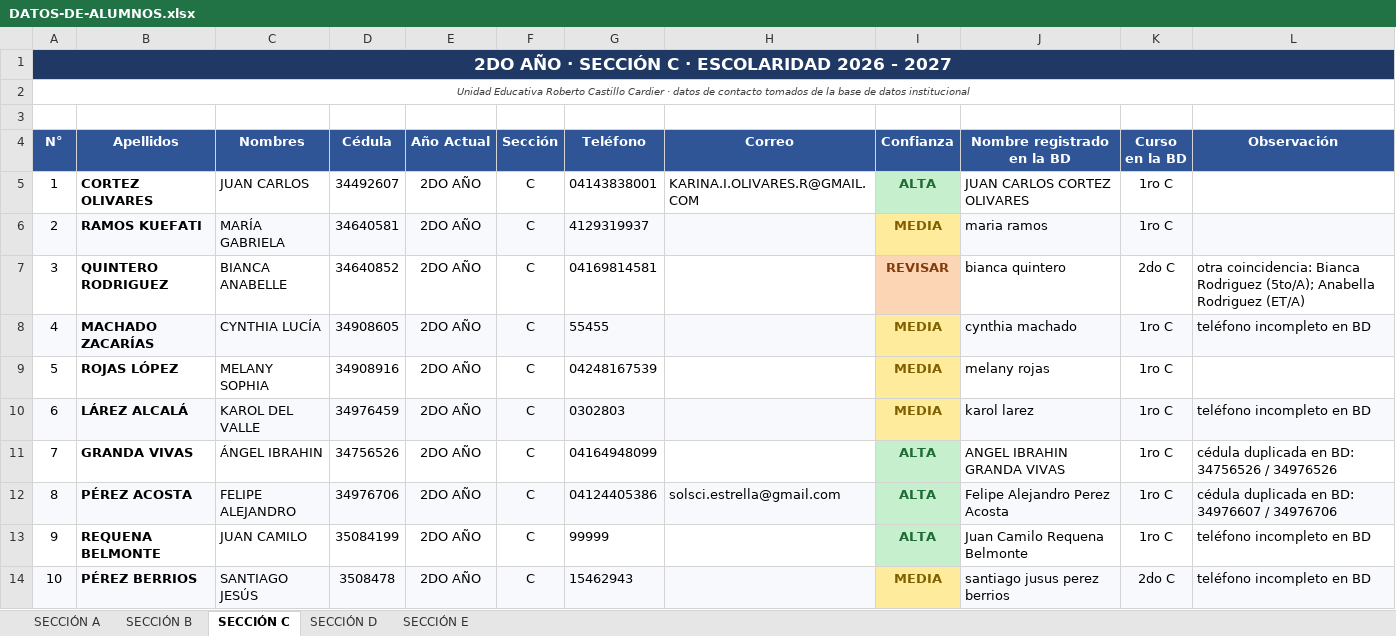
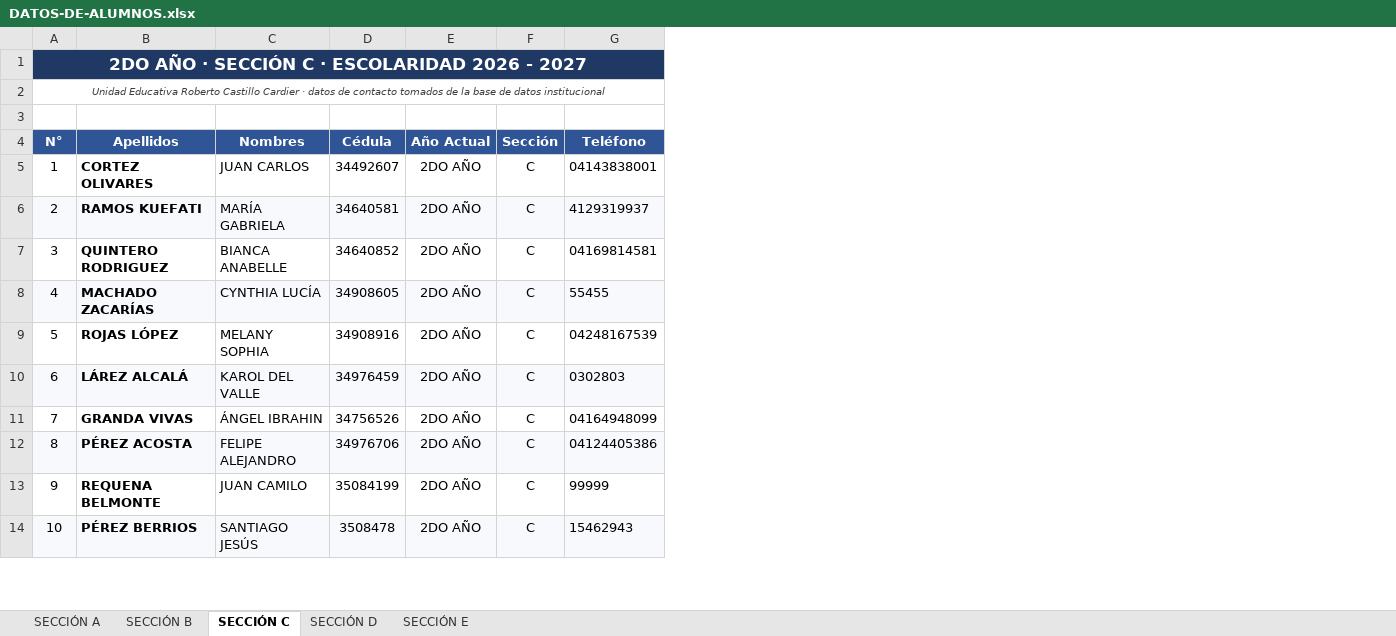
Before and after one commit to IsMrNobody/iluminia-v2, an Excel workbook: DATOS-DE-ALUMNOS.xlsx, sheet SECCIÓN C, drawn as a sheet; only a part is shown; values as stored, in another font and other column widths than the file's, no borders; charts and pictures not drawn; the diff names each change by its address in the sheet, - before the commit and + after, or states it on an @@ line.

```diff
--- a/DATOS-DE-ALUMNOS.xlsx (sheet SECCIÓN C)
+++ b/DATOS-DE-ALUMNOS.xlsx (sheet SECCIÓN C)
-column H (Correo), rows 5-12: KARINA.I.OLIVARES.R@GMAIL.COM |  |  |  |  |  |  | solsci.estrella@gmail.com
-column I (Confianza), rows 5-14: ALTA | MEDIA | REVISAR | MEDIA | MEDIA | MEDIA | ALTA | ALTA | ALTA | MEDIA
-column J (Nombre registrado en la BD), rows 5-14: JUAN CARLOS CORTEZ OLIVARES | maria ramos | bianca quintero | cynthia machado | melany rojas | karol larez | ANGEL IBRAHIN GRANDA VIVAS | Felipe Alejandro Perez Acosta | Juan Camilo Requena Belmonte | santiago jusus perez berrios
-column K (Curso en la BD), rows 5-14: 1ro C | 1ro C | 2do C | 1ro C | 1ro C | 1ro C | 1ro C | 1ro C | 1ro C | 2do C
-column L (Observación), rows 7-14: otra coincidencia: Bianca Rodriguez (5to/A); Anabella Rodriguez (ET/A) | teléfono incompleto en BD |  | teléfono incompleto en BD | cédula duplicada en BD: 34756526 / 34976526 | cédula duplicada en BD: 34976607 / 34976706 | teléfono incompleto en BD | teléfono incompleto en BD
```
Also changed, not shown: sheet SECCIÓN B, sheet SECCIÓN E, sheet SECCIÓN D, sheet SECCIÓN A, charts or pictures, 14 other files.
